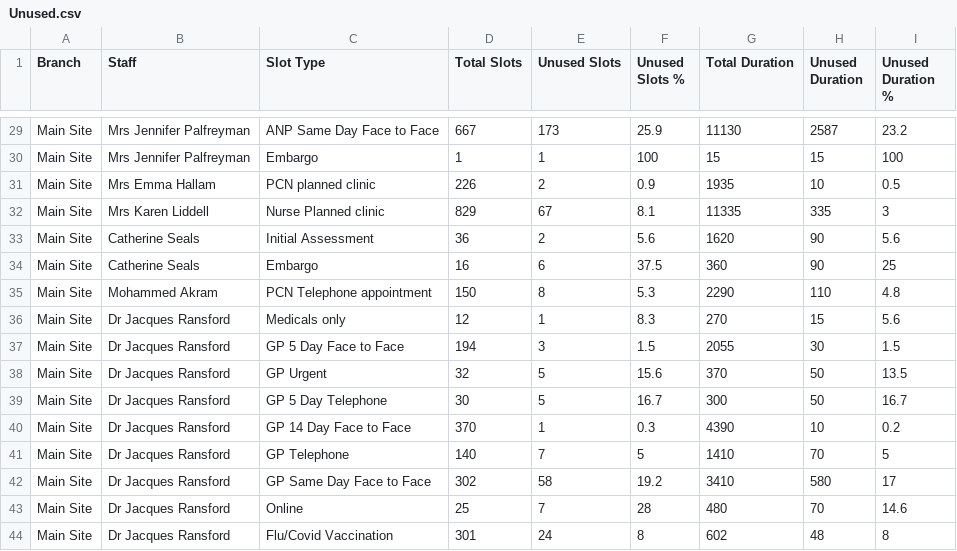
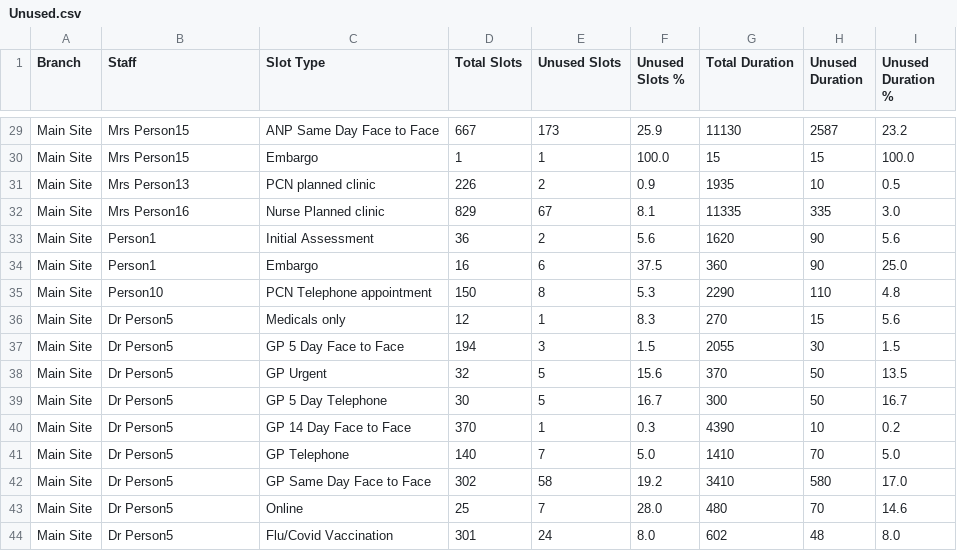
Before and after one commit to JLHITS/caip-analytics, a CSV file: src/assets/sampledata/Unused.csv, drawn as a sheet; only a part is shown, gaps mark what is left out; the diff covers the shown part only.

```diff
--- a/src/assets/sampledata/Unused.csv
+++ b/src/assets/sampledata/Unused.csv
@@ -29,16 +29,16 @@
-"Main Site","Mrs Jennifer Palfreyman","ANP Same Day Face to Face","667","173","25.9","11130","2587","23.2"
-"Main Site","Mrs Jennifer Palfreyman","Embargo","1","1","100","15","15","100"
-"Main Site","Mrs Emma Hallam","PCN planned clinic","226","2","0.9","1935","10","0.5"
-"Main Site","Mrs Karen Liddell","Nurse Planned clinic","829","67","8.1","11335","335","3"
-"Main Site","Catherine Seals","Initial Assessment","36","2","5.6","1620","90","5.6"
-"Main Site","Catherine Seals","Embargo","16","6","37.5","360","90","25"
-"Main Site","Mohammed Akram","PCN Telephone appointment","150","8","5.3","2290","110","4.8"
-"Main Site","Dr Jacques Ransford","Medicals only","12","1","8.3","270","15","5.6"
-"Main Site","Dr Jacques Ransford","GP 5 Day Face to Face","194","3","1.5","2055","30","1.5"
-"Main Site","Dr Jacques Ransford","GP Urgent","32","5","15.6","370","50","13.5"
-"Main Site","Dr Jacques Ransford","GP 5 Day Telephone","30","5","16.7","300","50","16.7"
-"Main Site","Dr Jacques Ransford","GP 14 Day Face to Face","370","1","0.3","4390","10","0.2"
-"Main Site","Dr Jacques Ransford","GP Telephone","140","7","5","1410","70","5"
-"Main Site","Dr Jacques Ransford","GP Same Day Face to Face","302","58","19.2","3410","580","17"
-"Main Site","Dr Jacques Ransford","Online","25","7","28","480","70","14.6"
-"Main Site","Dr Jacques Ransford","Flu/Covid Vaccination","301","24","8","602","48","8"
+Main Site,Mrs Person15,ANP Same Day Face to Face,667,173,25.9,11130,2587,23.2
+Main Site,Mrs Person15,Embargo,1,1,100.0,15,15,100.0
+Main Site,Mrs Person13,PCN planned clinic,226,2,0.9,1935,10,0.5
+Main Site,Mrs Person16,Nurse Planned clinic,829,67,8.1,11335,335,3.0
+Main Site,Person1,Initial Assessment,36,2,5.6,1620,90,5.6
+Main Site,Person1,Embargo,16,6,37.5,360,90,25.0
+Main Site,Person10,PCN Telephone appointment,150,8,5.3,2290,110,4.8
+Main Site,Dr Person5,Medicals only,12,1,8.3,270,15,5.6
+Main Site,Dr Person5,GP 5 Day Face to Face,194,3,1.5,2055,30,1.5
+Main Site,Dr Person5,GP Urgent,32,5,15.6,370,50,13.5
+Main Site,Dr Person5,GP 5 Day Telephone,30,5,16.7,300,50,16.7
+Main Site,Dr Person5,GP 14 Day Face to Face,370,1,0.3,4390,10,0.2
+Main Site,Dr Person5,GP Telephone,140,7,5.0,1410,70,5.0
+Main Site,Dr Person5,GP Same Day Face to Face,302,58,19.2,3410,580,17.0
+Main Site,Dr Person5,Online,25,7,28.0,480,70,14.6
+Main Site,Dr Person5,Flu/Covid Vaccination,301,24,8.0,602,48,8.0
```
Also changed, not shown: 37 edited cells elsewhere in this file, src/assets/sampledata/AppointmentReport.csv, src/assets/sampledata/DNA.csv, 1 other file.
